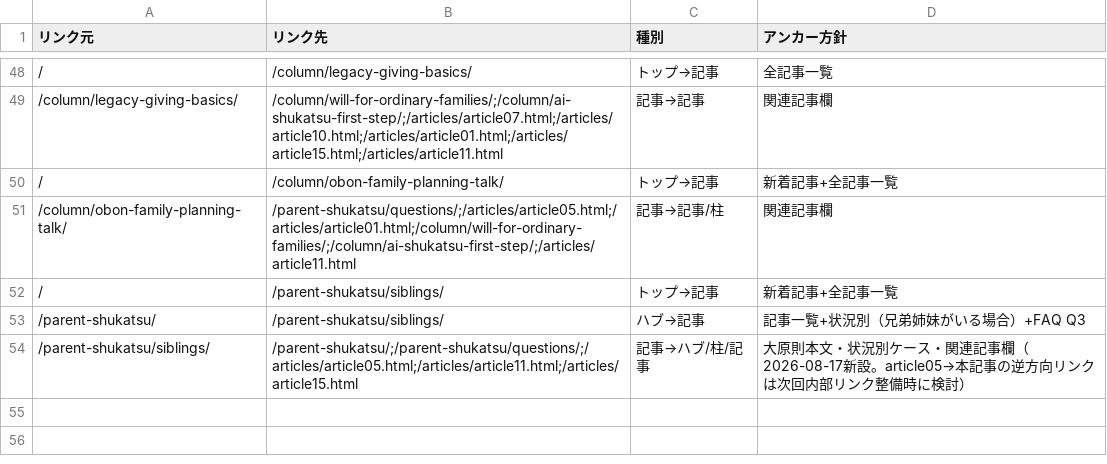
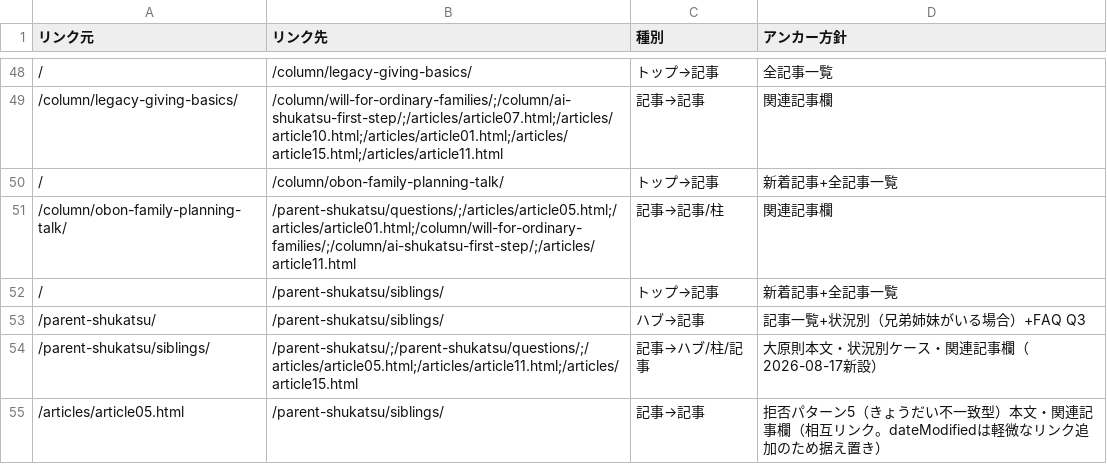
Before and after one commit to tfqys680-jpg/shukatsu-site, a CSV file: docs/seo/internal-link-map.csv, drawn as a sheet; only a part is shown, gaps mark what is left out.

```diff
--- a/docs/seo/internal-link-map.csv
+++ b/docs/seo/internal-link-map.csv
@@ -53,2 +53,3 @@
 /parent-shukatsu/,/parent-shukatsu/siblings/,ハブ→記事,記事一覧+状況別（兄弟姉妹がいる場合）+FAQ Q3
-/parent-shukatsu/siblings/,/parent-shukatsu/;/parent-shukatsu/questions/;/articles/article05.html;/articles/article11.html;/articles/article15.html,記事→ハブ/柱/記事,大原則本文・状況別ケース・関連記事欄（2026-08-17新設。article05→本記事の逆方向リンクは次回内部リンク整備時に検討）
+/parent-shukatsu/siblings/,/parent-shukatsu/;/parent-shukatsu/questions/;/articles/article05.html;/articles/article11.html;/articles/article15.html,記事→ハブ/柱/記事,大原則本文・状況別ケース・関連記事欄（2026-08-17新設）
+/articles/article05.html,/parent-shukatsu/siblings/,記事→記事,拒否パターン5（きょうだい不一致型）本文・関連記事欄（相互リンク。dateModifiedは軽微なリンク追加のため据え置き）
```
Also changed, not shown: 4 other files.
